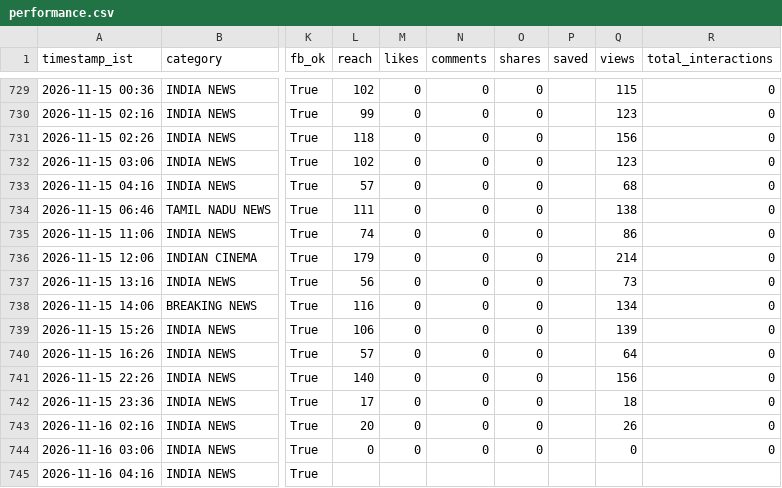
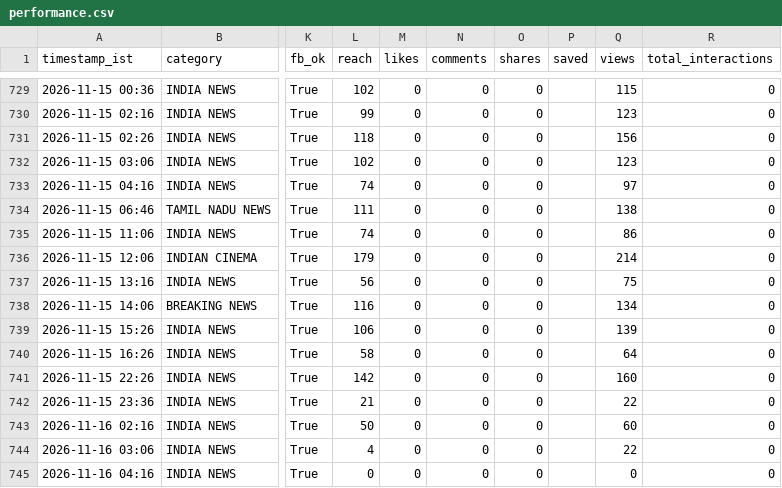
Before and after one commit to araviaravind333-sketch/Aravind24new, a CSV file: data/performance.csv, drawn as a sheet; only a part is shown, gaps mark what is left out; the diff names each change by its address in the sheet, - before the commit and + after, or states it on an @@ line.

```diff
--- a/data/performance.csv
+++ b/data/performance.csv
-L733 (reach): 57
+L733 (reach): 74
-Q733 (views): 68
+Q733 (views): 97
-Q737 (views): 73
+Q737 (views): 75
-L740 (reach): 57
+L740 (reach): 58
-L741 (reach): 140
+L741 (reach): 142
-Q741 (views): 156
+Q741 (views): 160
-L742 (reach): 17
+L742 (reach): 21
-Q742 (views): 18
+Q742 (views): 22
-L743 (reach): 20
+L743 (reach): 50
-Q743 (views): 26
+Q743 (views): 60
-L744 (reach): 0
+L744 (reach): 4
-Q744 (views): 0
+Q744 (views): 22
-L745 (reach): (empty)
+L745 (reach): 0
-M745 (likes): (empty)
+M745 (likes): 0
-N745 (comments): (empty)
+N745 (comments): 0
-O745 (shares): (empty)
+O745 (shares): 0
-Q745 (views): (empty)
+Q745 (views): 0
-R745 (total_interactions): (empty)
+R745 (total_interactions): 0
```
Also changed, not shown: data/followers.csv.
